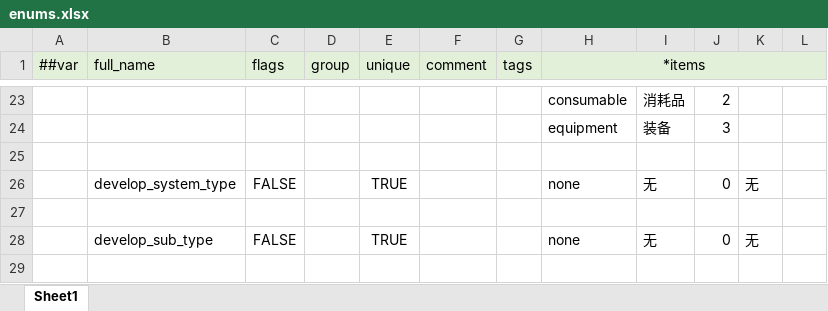
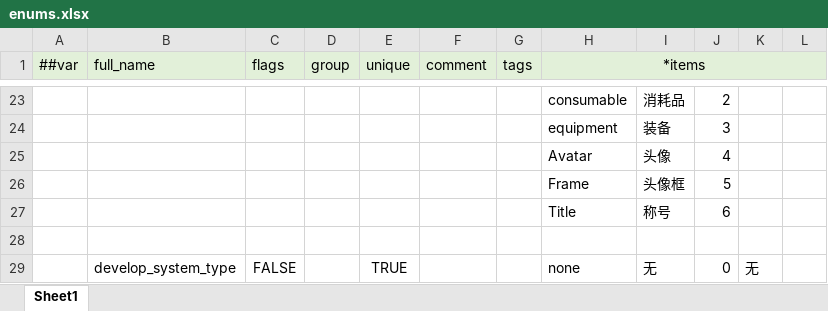
Before and after one commit to WuyangPeng/celeritas, an Excel workbook: data/config/luban/config/enums.xlsx, sheet Sheet1, drawn as a sheet; only a part is shown, gaps mark what is left out; the shorter side is filled out with more unchanged rows; values as stored, in another font and other column widths than the file's, no borders; the diff names each change by its address in the sheet, - before the commit and + after, or states it on an @@ line.

```diff
--- a/data/config/luban/config/enums.xlsx (sheet Sheet1)
+++ b/data/config/luban/config/enums.xlsx (sheet Sheet1)
+row 25:  |  |  |  |  |  |  | Avatar | 头像 | 4
+row 26:  |  |  |  |  |  |  | Frame | 头像框 | 5
+row 27:  |  |  |  |  |  |  | Title | 称号 | 6
```
Also changed, not shown: data/config/luban/config/beans.xlsx, data/config/luban/config/general/item.xlsx, 8 other files.
